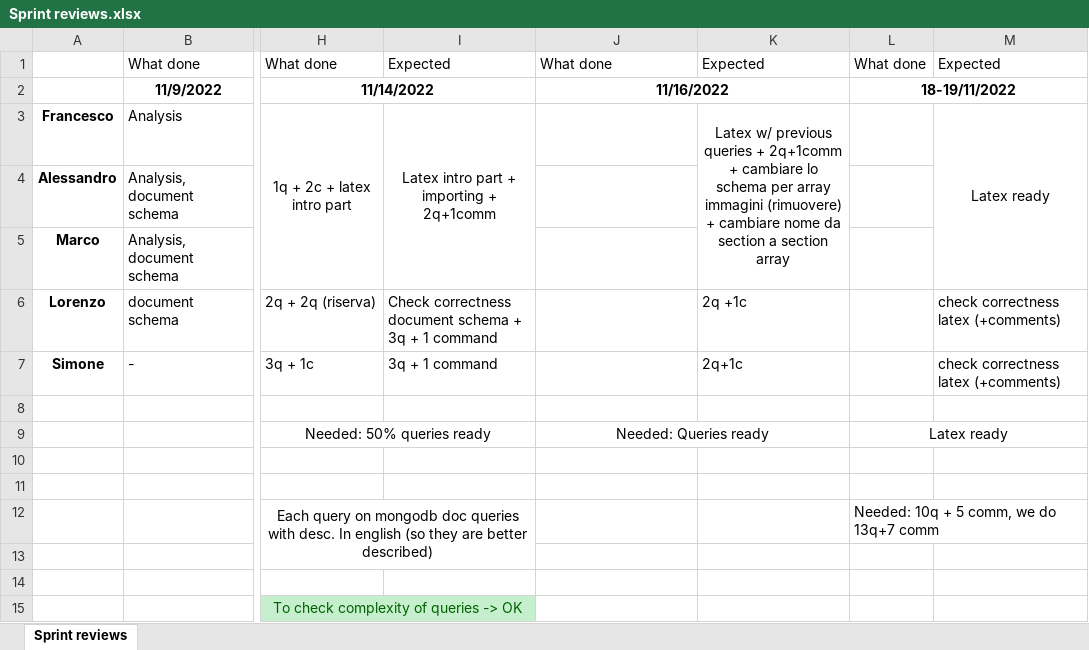
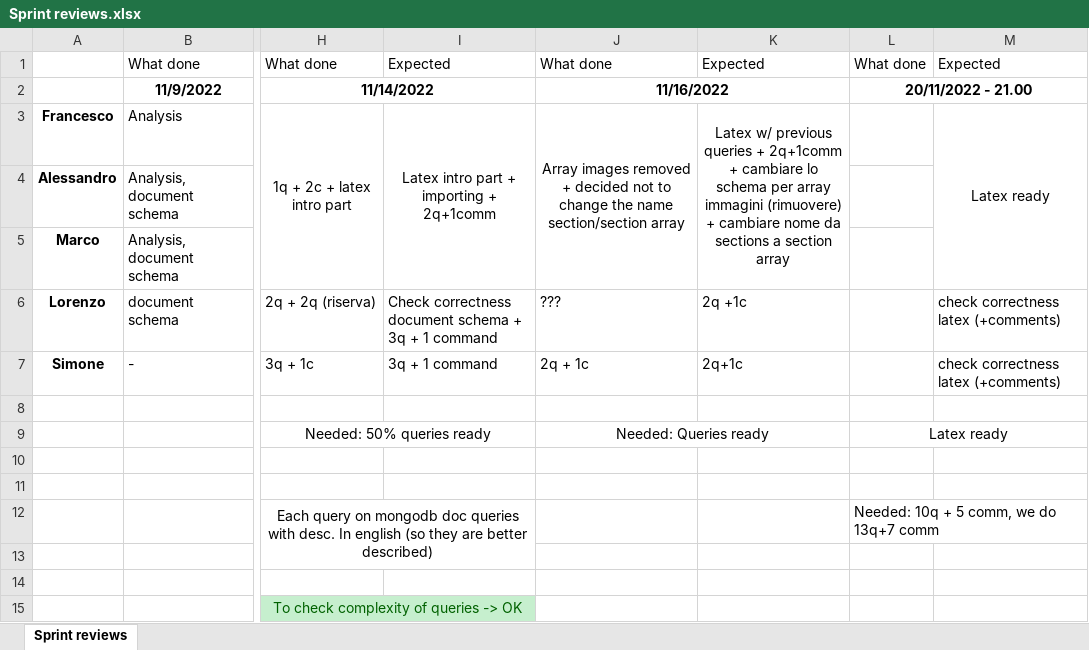
Before and after one commit to MarcoLucaPrevitera/BigData-Project, an Excel workbook: MongoDB/Sprint reviews.xlsx, sheet Sprint reviews, drawn as a sheet; only a part is shown, gaps mark what is left out; values as stored, in another font and other column widths than the file's, no borders; the diff names each change by its address in the sheet, - before the commit and + after, or states it on an @@ line.

Commit message:
17/11 Sprint review updates

```diff
--- a/MongoDB/Sprint reviews.xlsx (sheet Sprint reviews)
+++ b/MongoDB/Sprint reviews.xlsx (sheet Sprint reviews)
-L2: 18-19/11/2022
+L2: 20/11/2022 - 21.00
-J3: (empty)
+J3: Array images removed + decided not to change the name section/section array
+J3:J5 merged
-K3: …nome da section a section…
+K3: …nome da sections a section…
-J6: (empty)
+J6: ???
-J7: (empty)
+J7: 2q + 1c
```
Also changed, not shown: 1 other file.
